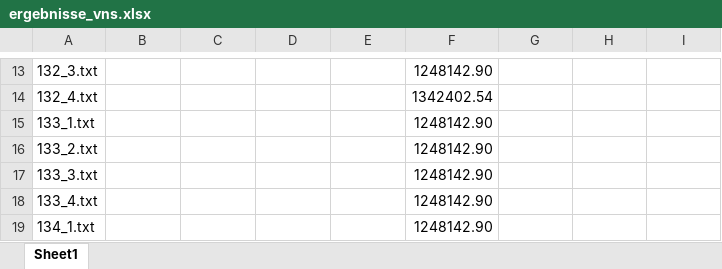
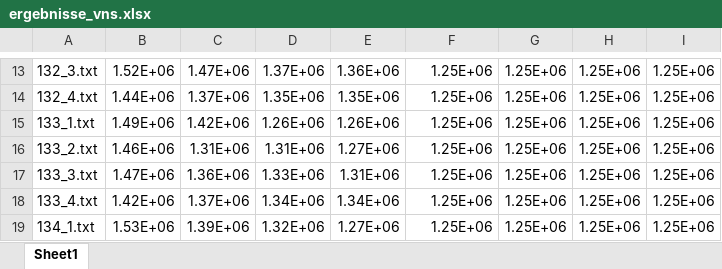
Before and after one commit to knolukas/metaheuristic_vns, an Excel workbook: results/ergebnisse_vns.xlsx, sheet Sheet1, drawn as a sheet; only a part is shown, gaps mark what is left out; values as stored, in another font and other column widths than the file's, no borders; the diff covers the shown part only; the diff names each change by its address in the sheet, - before the commit and + after, or states it on an @@ line.

```diff
--- a/results/ergebnisse_vns.xlsx (sheet Sheet1)
+++ b/results/ergebnisse_vns.xlsx (sheet Sheet1)
-B13: (empty)
+B13: 1.52E+06
-C13: (empty)
+C13: 1.47E+06
-D13: (empty)
+D13: 1.37E+06
-E13: (empty)
+E13: 1.36E+06
-F13: 1248142.90
+F13: 1.25E+06
-G13:G19: (empty)
+G13:G19: 1.25E+06
-H13:H19: (empty)
+H13:H19: 1.25E+06
-I13:I19: (empty)
+I13:I19: 1.25E+06
-B14: (empty)
+B14: 1.44E+06
-C14: (empty)
+C14: 1.37E+06
-D14: (empty)
+D14: 1.35E+06
-E14: (empty)
+E14: 1.35E+06
-F14: 1342402.54
+F14: 1.25E+06
-B15: (empty)
+B15: 1.49E+06
-C15: (empty)
+C15: 1.42E+06
-D15: (empty)
+D15: 1.26E+06
-E15: (empty)
+E15: 1.26E+06
-F15:F19: 1248142.90
+F15:F19: 1.25E+06
-B16: (empty)
+B16: 1.46E+06
-C16: (empty)
+C16: 1.31E+06
-D16: (empty)
+D16: 1.31E+06
-E16: (empty)
+E16: 1.27E+06
-B17: (empty)
+B17: 1.47E+06
-C17: (empty)
+C17: 1.36E+06
-D17: (empty)
+D17: 1.33E+06
-E17: (empty)
+E17: 1.31E+06
-B18: (empty)
+B18: 1.42E+06
-C18: (empty)
+C18: 1.37E+06
-D18: (empty)
+D18: 1.34E+06
-E18: (empty)
+E18: 1.34E+06
-B19: (empty)
+B19: 1.53E+06
-C19: (empty)
+C19: 1.39E+06
-D19: (empty)
+D19: 1.32E+06
-E19: (empty)
+E19: 1.27E+06
```
Also changed, not shown: 1 added row, 1 removed row and 264 edited cells elsewhere in this sheet, 2 other files.
